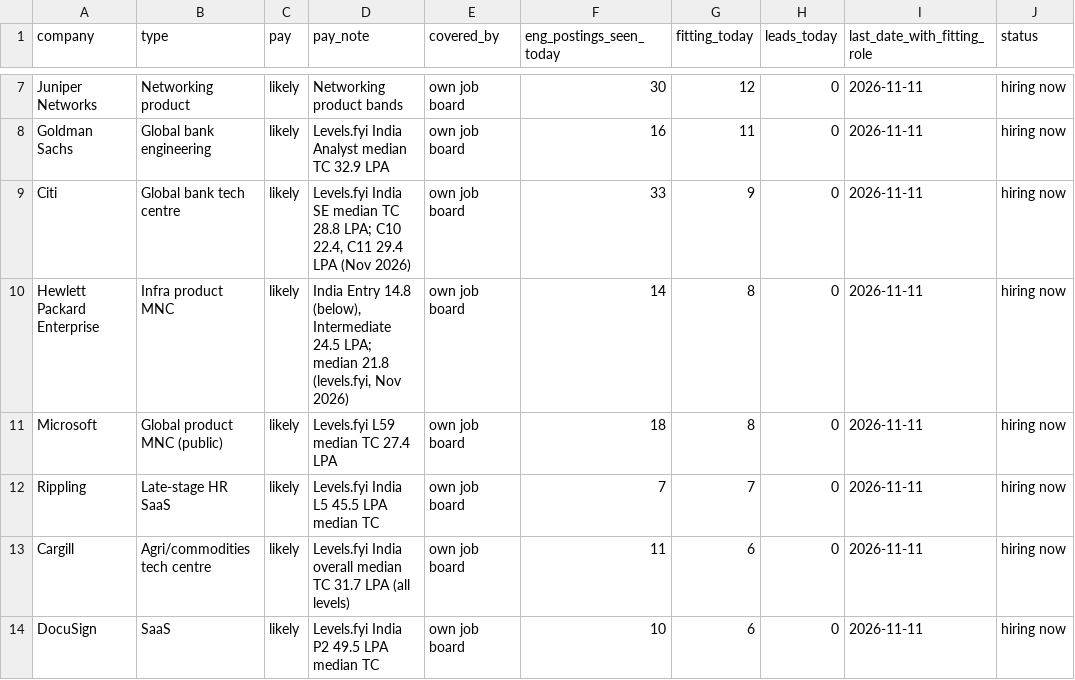
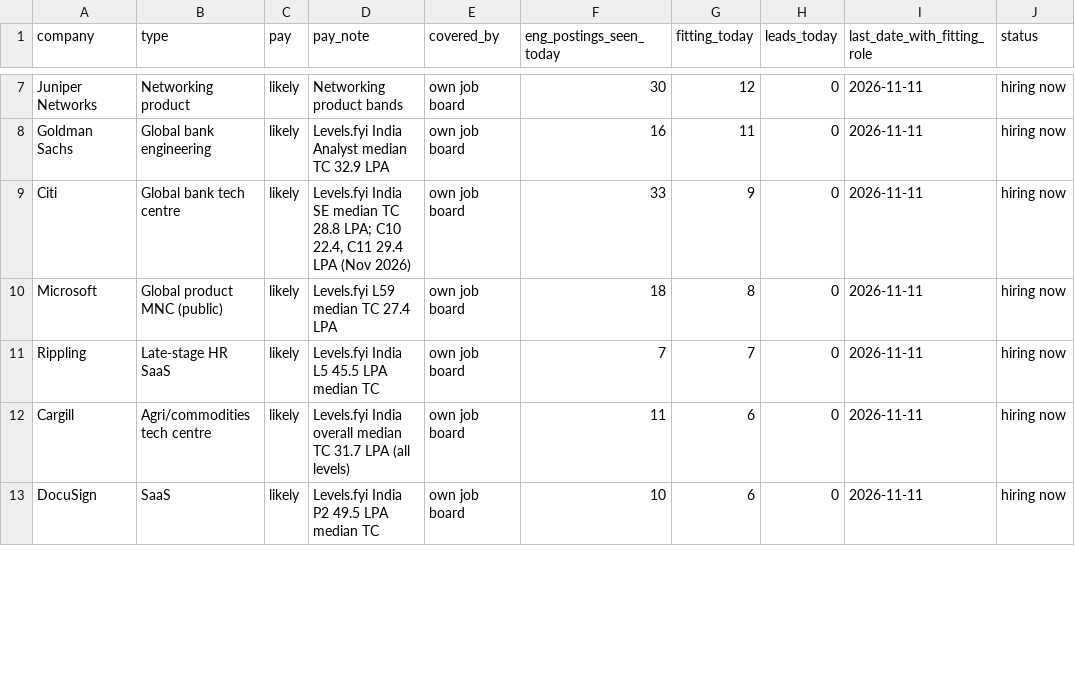
Before and after one commit to 24yash/india-swe-job-search, a CSV file: output/company-bank-2026-11-11.csv, drawn as a sheet; only a part is shown, gaps mark what is left out; removed rows and columns are numbered as before the commit, all else as after; the diff covers the shown part only; the diff names each change by its address in the sheet, - before the commit and + after, or states it on an @@ line.

```diff
--- a/output/company-bank-2026-11-11.csv
+++ b/output/company-bank-2026-11-11.csv
-row 10: Hewlett Packard Enterprise | Infra product MNC | likely | India Entry 14.8 (below), Intermediate 24.5 LPA; median 21.8 (levels.fyi, Nov 2026) | own job board | 14 | 8 | 0 | 2026-11-11 | hiring now
```
Also changed, not shown: 2 added rows, 1 removed row and 9 edited cells elsewhere in this file, output/coverage-2026-11-11.csv, output/jobs-2026-11-11.csv, 18 other files.
